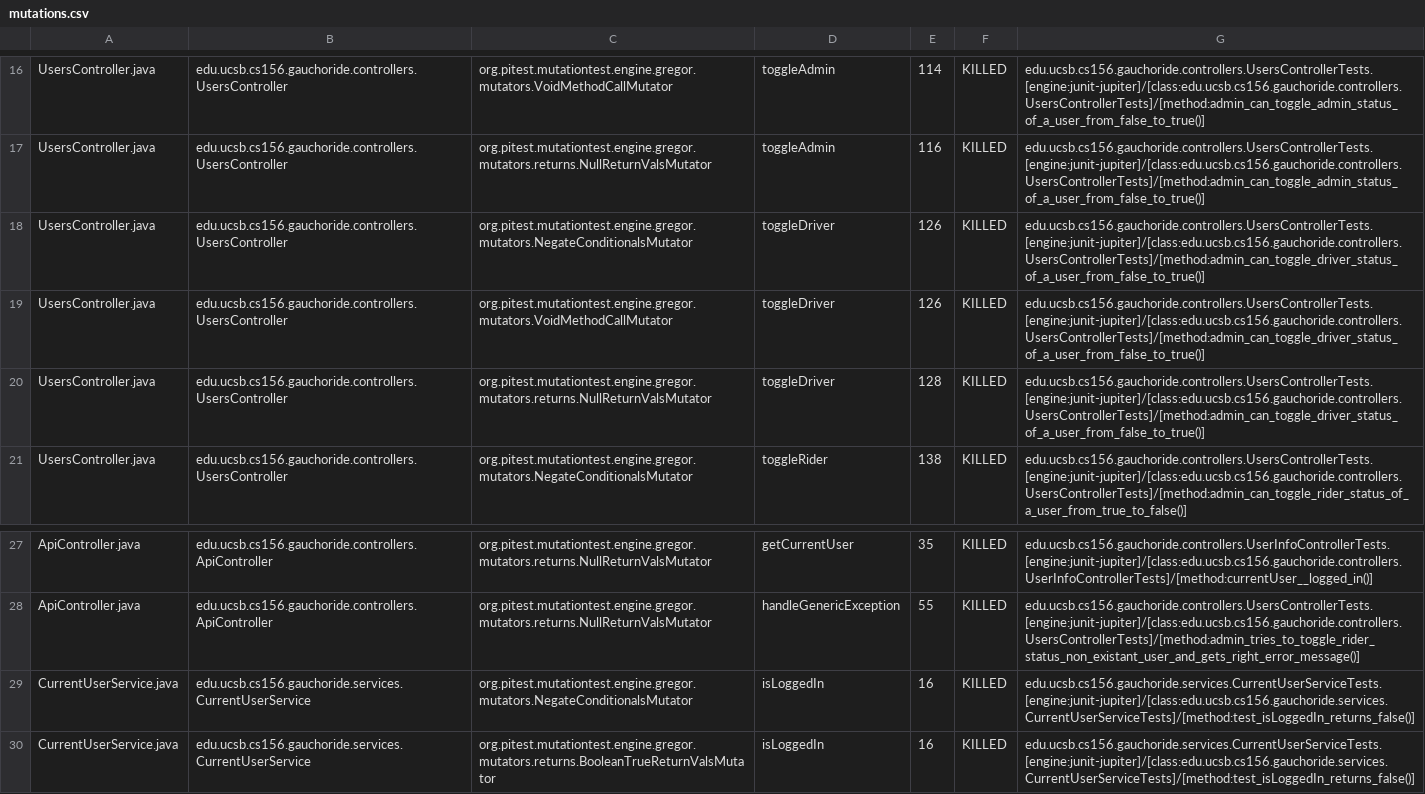
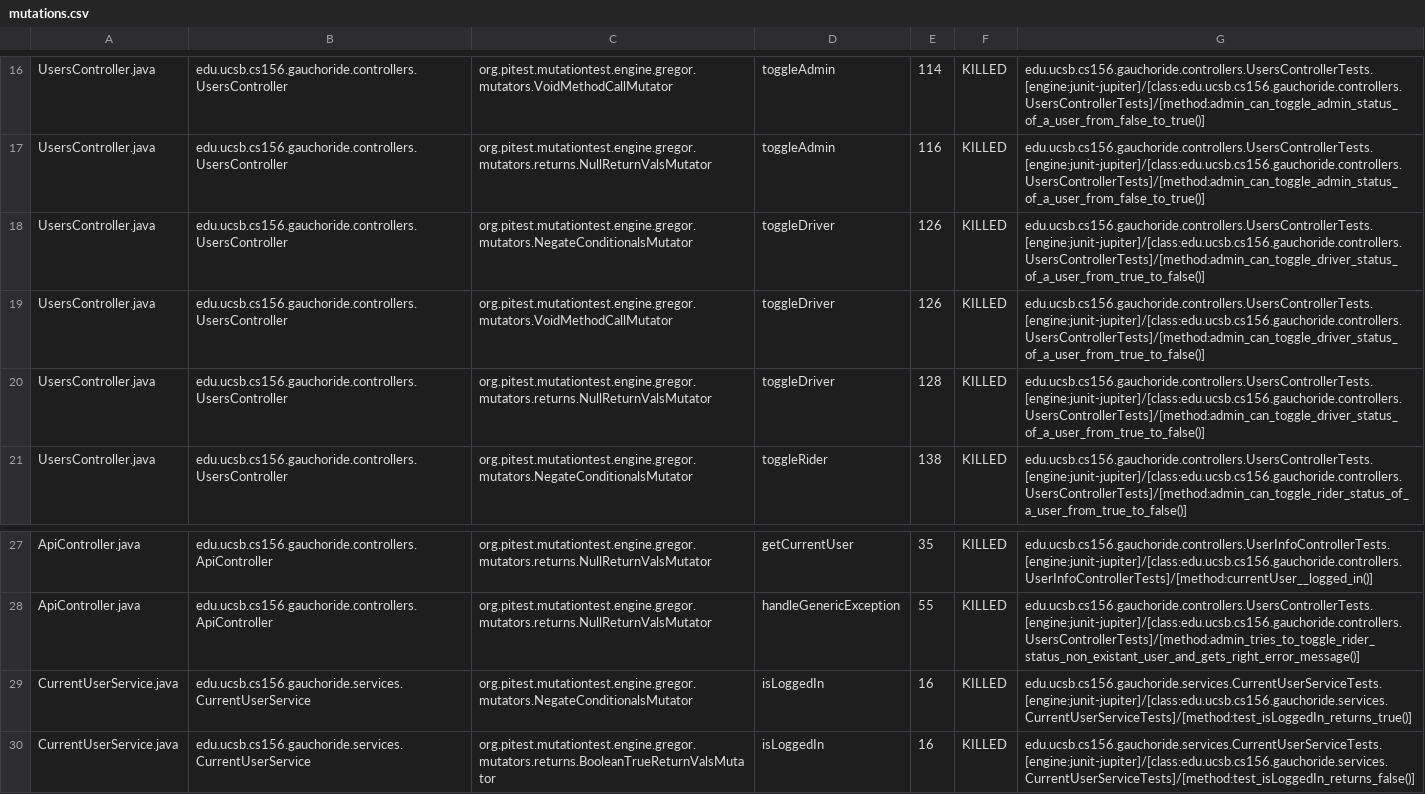
Before and after one commit to ucsb-cs156-s23/proj-gauchoride-s23-5pm-1, a CSV file: pitest/mutations.csv, drawn as a sheet; only a part is shown, gaps mark what is left out.

Commit message:
Deploying to gh-pages from @ ucsb-cs156-s23/proj-gauchoride-s23-5pm-1@109f95e0e39805559eab85f725a36ce619f20a42 🚀

```diff
--- a/pitest/mutations.csv
+++ b/pitest/mutations.csv
@@ -17,5 +17,5 @@ UsersController.java,edu.ucsb.cs156.gauchoride.controllers.UsersController,org.p
 UsersController.java,edu.ucsb.cs156.gauchoride.controllers.UsersController,org.pitest.mutationtest.engine.gregor.mutators.returns.NullReturnValsMutator,toggleAdmin,116,KILLED,edu.ucsb.cs156.gauchoride.controllers.UsersControllerTests.[engine:junit-jupiter]/[class:edu.ucsb.cs156.gauchoride.controllers.UsersControllerTests]/[method:admin_can_toggle_admin_status_of_a_user_from_false_to_true()]
-UsersController.java,edu.ucsb.cs156.gauchoride.controllers.UsersController,org.pitest.mutationtest.engine.gregor.mutators.NegateConditionalsMutator,toggleDriver,126,KILLED,edu.ucsb.cs156.gauchoride.controllers.UsersControllerTests.[engine:junit-jupiter]/[class:edu.ucsb.cs156.gauchoride.controllers.UsersControllerTests]/[method:admin_can_toggle_driver_status_of_a_user_from_false_to_true()]
-UsersController.java,edu.ucsb.cs156.gauchoride.controllers.UsersController,org.pitest.mutationtest.engine.gregor.mutators.VoidMethodCallMutator,toggleDriver,126,KILLED,edu.ucsb.cs156.gauchoride.controllers.UsersControllerTests.[engine:junit-jupiter]/[class:edu.ucsb.cs156.gauchoride.controllers.UsersControllerTests]/[method:admin_can_toggle_driver_status_of_a_user_from_false_to_true()]
-UsersController.java,edu.ucsb.cs156.gauchoride.controllers.UsersController,org.pitest.mutationtest.engine.gregor.mutators.returns.NullReturnValsMutator,toggleDriver,128,KILLED,edu.ucsb.cs156.gauchoride.controllers.UsersControllerTests.[engine:junit-jupiter]/[class:edu.ucsb.cs156.gauchoride.controllers.UsersControllerTests]/[method:admin_can_toggle_driver_status_of_a_user_from_false_to_true()]
+UsersController.java,edu.ucsb.cs156.gauchoride.controllers.UsersController,org.pitest.mutationtest.engine.gregor.mutators.NegateConditionalsMutator,toggleDriver,126,KILLED,edu.ucsb.cs156.gauchoride.controllers.UsersControllerTests.[engine:junit-jupiter]/[class:edu.ucsb.cs156.gauchoride.controllers.UsersControllerTests]/[method:admin_can_toggle_driver_status_of_a_user_from_true_to_false()]
+UsersController.java,edu.ucsb.cs156.gauchoride.controllers.UsersController,org.pitest.mutationtest.engine.gregor.mutators.VoidMethodCallMutator,toggleDriver,126,KILLED,edu.ucsb.cs156.gauchoride.controllers.UsersControllerTests.[engine:junit-jupiter]/[class:edu.ucsb.cs156.gauchoride.controllers.UsersControllerTests]/[method:admin_can_toggle_driver_status_of_a_user_from_true_to_false()]
+UsersController.java,edu.ucsb.cs156.gauchoride.controllers.UsersController,org.pitest.mutationtest.engine.gregor.mutators.returns.NullReturnValsMutator,toggleDriver,128,KILLED,edu.ucsb.cs156.gauchoride.controllers.UsersControllerTests.[engine:junit-jupiter]/[class:edu.ucsb.cs156.gauchoride.controllers.UsersControllerTests]/[method:admin_can_toggle_driver_status_of_a_user_from_true_to_false()]
 UsersController.java,edu.ucsb.cs156.gauchoride.controllers.UsersController,org.pitest.mutationtest.engine.gregor.mutators.NegateConditionalsMutator,toggleRider,138,KILLED,edu.ucsb.cs156.gauchoride.controllers.UsersControllerTests.[engine:junit-jupiter]/[class:edu.ucsb.cs156.gauchoride.controllers.UsersControllerTests]/[method:admin_can_toggle_rider_status_of_a_user_from_true_to_false()]
@@ -28,3 +28,3 @@ ApiController.java,edu.ucsb.cs156.gauchoride.controllers.ApiController,org.pites
 ApiController.java,edu.ucsb.cs156.gauchoride.controllers.ApiController,org.pitest.mutationtest.engine.gregor.mutators.returns.NullReturnValsMutator,handleGenericException,55,KILLED,edu.ucsb.cs156.gauchoride.controllers.UsersControllerTests.[engine:junit-jupiter]/[class:edu.ucsb.cs156.gauchoride.controllers.UsersControllerTests]/[method:admin_tries_to_toggle_rider_status_non_existant_user_and_gets_right_error_message()]
-CurrentUserService.java,edu.ucsb.cs156.gauchoride.services.CurrentUserService,org.pitest.mutationtest.engine.gregor.mutators.NegateConditionalsMutator,isLoggedIn,16,KILLED,edu.ucsb.cs156.gauchoride.services.CurrentUserServiceTests.[engine:junit-jupiter]/[class:edu.ucsb.cs156.gauchoride.services.CurrentUserServiceTests]/[method:test_isLoggedIn_returns_false()]
+CurrentUserService.java,edu.ucsb.cs156.gauchoride.services.CurrentUserService,org.pitest.mutationtest.engine.gregor.mutators.NegateConditionalsMutator,isLoggedIn,16,KILLED,edu.ucsb.cs156.gauchoride.services.CurrentUserServiceTests.[engine:junit-jupiter]/[class:edu.ucsb.cs156.gauchoride.services.CurrentUserServiceTests]/[method:test_isLoggedIn_returns_true()]
 CurrentUserService.java,edu.ucsb.cs156.gauchoride.services.CurrentUserService,org.pitest.mutationtest.engine.gregor.mutators.returns.BooleanTrueReturnValsMutator,isLoggedIn,16,KILLED,edu.ucsb.cs156.gauchoride.services.CurrentUserServiceTests.[engine:junit-jupiter]/[class:edu.ucsb.cs156.gauchoride.services.CurrentUserServiceTests]/[method:test_isLoggedIn_returns_false()]
```
Also changed, not shown: 9 other files.
